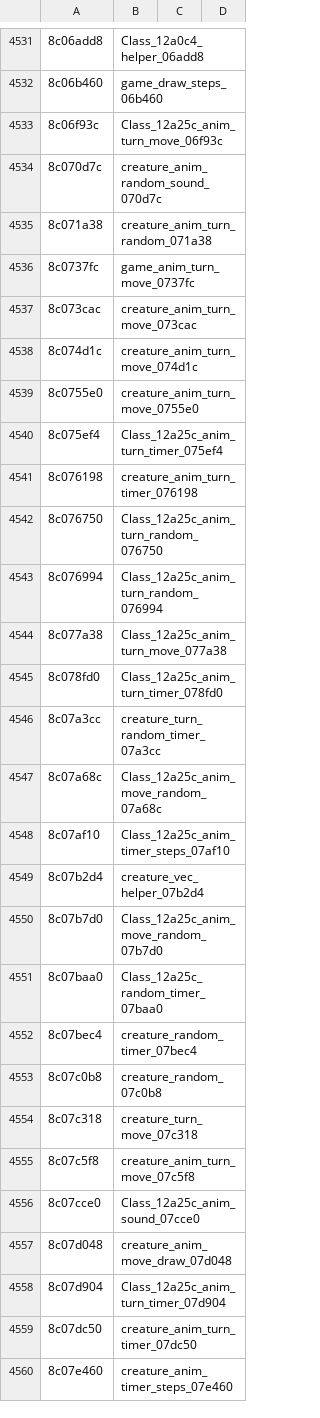
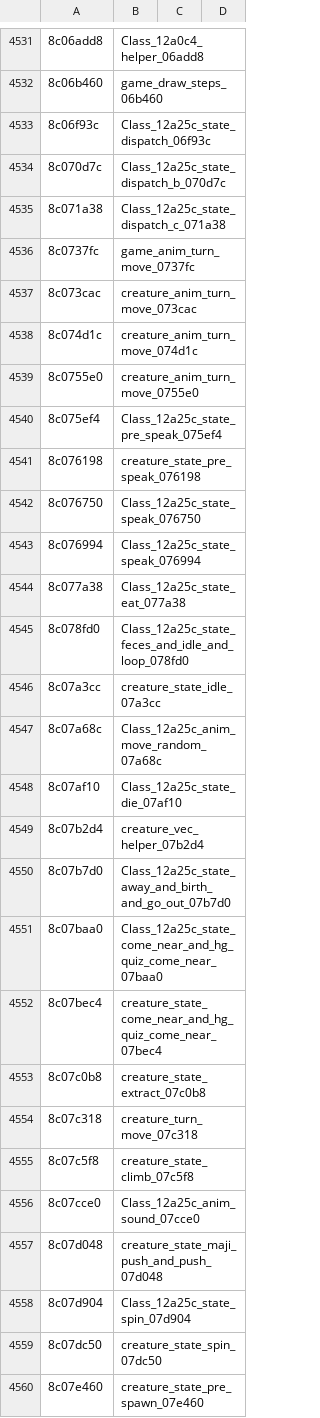
Before and after one commit to quatric/seaman-decomp, a TSV file: tools/readable_names.tsv, drawn as a sheet; only a part is shown, gaps mark what is left out; the diff covers the shown part only.

```diff
--- a/tools/readable_names.tsv
+++ b/tools/readable_names.tsv
@@ -4532,5 +4532,5 @@
 8c06b460	game_draw_steps_06b460	
-8c06f93c	Class_12a25c_anim_turn_move_06f93c	
-8c070d7c	creature_anim_random_sound_070d7c	
-8c071a38	creature_anim_turn_random_071a38	
+8c06f93c	Class_12a25c_state_dispatch_06f93c	
+8c070d7c	Class_12a25c_state_dispatch_b_070d7c	
+8c071a38	Class_12a25c_state_dispatch_c_071a38	
 8c0737fc	game_anim_turn_move_0737fc	
@@ -4539,22 +4539,22 @@
 8c0755e0	creature_anim_turn_move_0755e0	
-8c075ef4	Class_12a25c_anim_turn_timer_075ef4	
-8c076198	creature_anim_turn_timer_076198	
-8c076750	Class_12a25c_anim_turn_random_076750	
-8c076994	Class_12a25c_anim_turn_random_076994	
-8c077a38	Class_12a25c_anim_turn_move_077a38	
-8c078fd0	Class_12a25c_anim_turn_timer_078fd0	
-8c07a3cc	creature_turn_random_timer_07a3cc	
+8c075ef4	Class_12a25c_state_pre_speak_075ef4	
+8c076198	creature_state_pre_speak_076198	
+8c076750	Class_12a25c_state_speak_076750	
+8c076994	Class_12a25c_state_speak_076994	
+8c077a38	Class_12a25c_state_eat_077a38	
+8c078fd0	Class_12a25c_state_feces_and_idle_and_loop_078fd0	
+8c07a3cc	creature_state_idle_07a3cc	
 8c07a68c	Class_12a25c_anim_move_random_07a68c	
-8c07af10	Class_12a25c_anim_timer_steps_07af10	
+8c07af10	Class_12a25c_state_die_07af10	
 8c07b2d4	creature_vec_helper_07b2d4	
-8c07b7d0	Class_12a25c_anim_move_random_07b7d0	
-8c07baa0	Class_12a25c_random_timer_07baa0	
-8c07bec4	creature_random_timer_07bec4	
-8c07c0b8	creature_random_07c0b8	
+8c07b7d0	Class_12a25c_state_away_and_birth_and_go_out_07b7d0	
+8c07baa0	Class_12a25c_state_come_near_and_hg_quiz_come_near_07baa0	
+8c07bec4	creature_state_come_near_and_hg_quiz_come_near_07bec4	
+8c07c0b8	creature_state_extract_07c0b8	
 8c07c318	creature_turn_move_07c318	
-8c07c5f8	creature_anim_turn_move_07c5f8	
+8c07c5f8	creature_state_climb_07c5f8	
 8c07cce0	Class_12a25c_anim_sound_07cce0	
-8c07d048	creature_anim_move_draw_07d048	
-8c07d904	Class_12a25c_anim_turn_timer_07d904	
-8c07dc50	creature_anim_turn_timer_07dc50	
-8c07e460	creature_anim_timer_steps_07e460	
+8c07d048	creature_state_maji_push_and_push_07d048	
+8c07d904	Class_12a25c_state_spin_07d904	
+8c07dc50	creature_state_spin_07dc50	
+8c07e460	creature_state_pre_spawn_07e460	
```
Also changed, not shown: 27 edited cells elsewhere in this file, decomp/functions.tsv, 10 other files.
